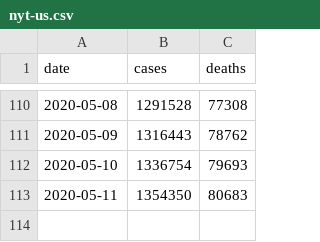
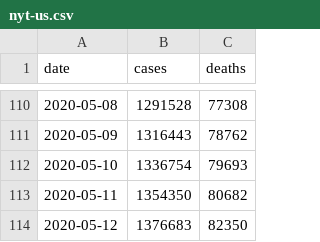
Before and after one commit to artcompiler/coronaviris, a CSV file: data/nyt-us.csv, drawn as a sheet; only a part is shown, gaps mark what is left out.

```diff
--- a/data/nyt-us.csv
+++ b/data/nyt-us.csv
@@ -112,2 +112,3 @@ date,cases,deaths
 2020-05-10,1336754,79693
-2020-05-11,1354350,80683
+2020-05-11,1354350,80682
+2020-05-12,1376683,82350
```
Also changed, not shown: data/nyt-us-states.csv, 1 other file.
